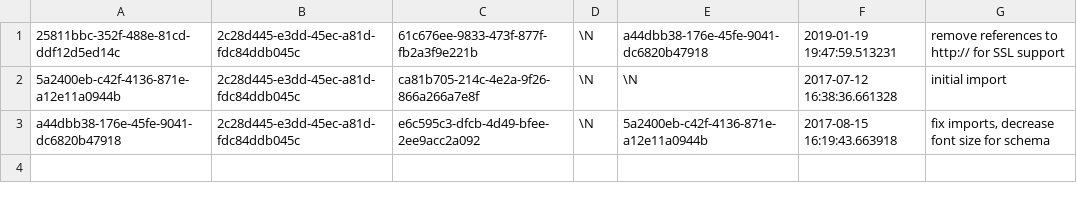
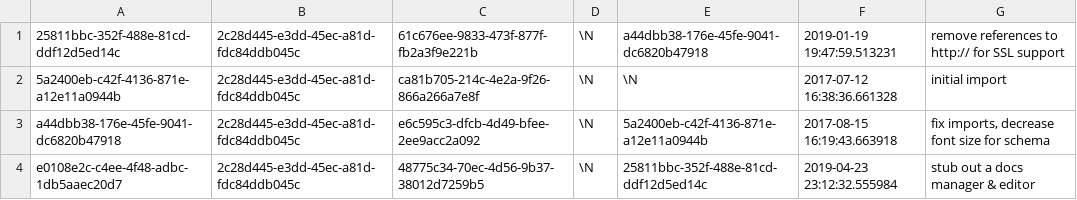
Before and after one commit to aquametalabs/aquameta, a CSV file: bundles-available/org.aquameta.core.docs/commit.csv, drawn as a sheet.

```diff
--- a/bundles-available/org.aquameta.core.docs/commit.csv
+++ b/bundles-available/org.aquameta.core.docs/commit.csv
@@ -3 +3,2 @@
 a44dbb38-176e-45fe-9041-dc6820b47918	2c28d445-e3dd-45ec-a81d-fdc84ddb045c	e6c595c3-dfcb-4d49-bfee-2ee9acc2a092	\N	5a2400eb-c42f-4136-871e-a12e11a0944b	2017-08-15 16:19:43.663918	fix imports, decrease font size for schema
+e0108e2c-c4ee-4f48-adbc-1db5aaec20d7	2c28d445-e3dd-45ec-a81d-fdc84ddb045c	48775c34-70ec-4d56-9b37-38012d7259b5	\N	25811bbc-352f-488e-81cd-ddf12d5ed14c	2019-04-23 23:12:32.555984	stub out a docs manager & editor
```
Also changed, not shown: bundles-available/org.aquameta.core.docs/rowset_row.csv, 5 other files.
